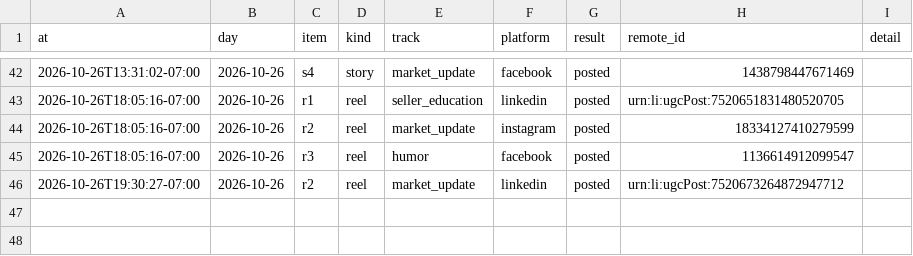
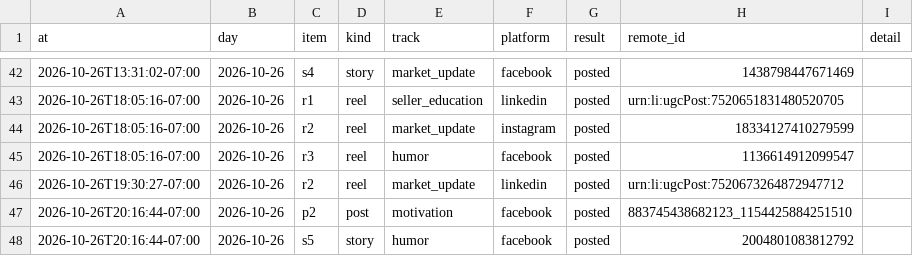
Before and after one commit to memorialdinh/memo-social-bot, a CSV file: data/publish_log.csv, drawn as a sheet; only a part is shown, gaps mark what is left out; the diff names each change by its address in the sheet, - before the commit and + after, or states it on an @@ line.

Commit message:
bot: published

```diff
--- a/data/publish_log.csv
+++ b/data/publish_log.csv
+row 47: 2026-10-26T20:16:44-07:00 | 2026-10-26 | p2 | post | motivation | facebook | posted | 883745438682123_1154425884251510
+row 48: 2026-10-26T20:16:44-07:00 | 2026-10-26 | s5 | story | humor | facebook | posted | 2004801083812792
```
Also changed, not shown: 2 other files.
